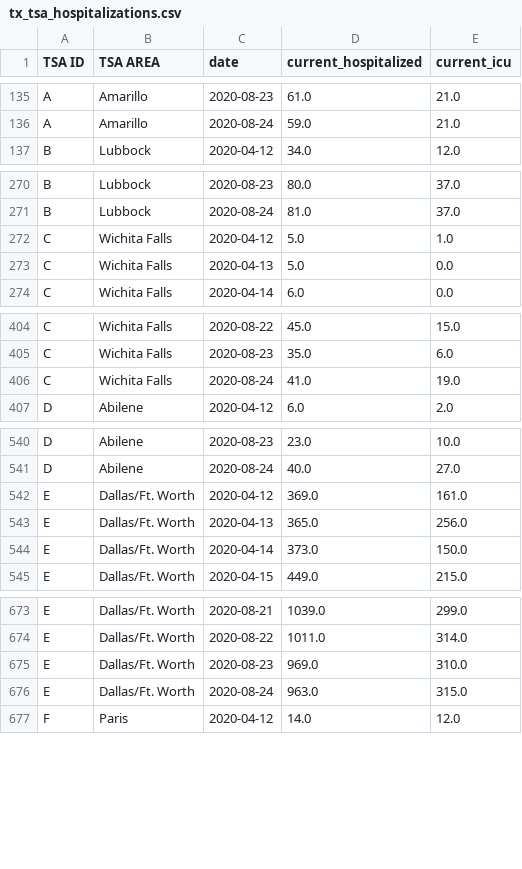
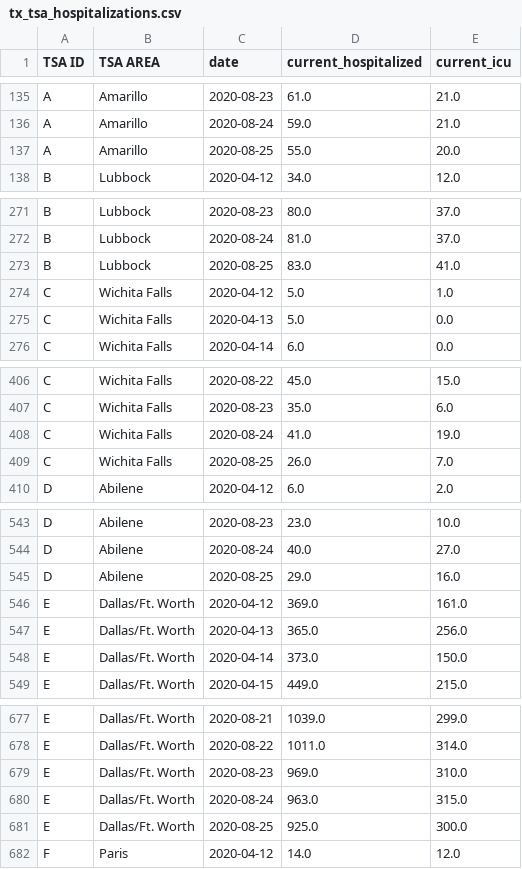
Before and after one commit to bschram/covid-data-public, a CSV file: data/states/tx/tx_tsa_hospitalizations.csv, drawn as a sheet; only a part is shown, gaps mark what is left out; the diff covers the shown part only; the diff names each change by its address in the sheet, - before the commit and + after, or states it on an @@ line.

```diff
--- a/data/states/tx/tx_tsa_hospitalizations.csv
+++ b/data/states/tx/tx_tsa_hospitalizations.csv
+row 137: A | Amarillo | 2020-08-25 | 55.0 | 20.0
+row 273: B | Lubbock | 2020-08-25 | 83.0 | 41.0
+row 409: C | Wichita Falls | 2020-08-25 | 26.0 | 7.0
+row 545: D | Abilene | 2020-08-25 | 29.0 | 16.0
+row 681: E | Dallas/Ft. Worth | 2020-08-25 | 925.0 | 300.0
```
Also changed, not shown: 18 added rows elsewhere in this file, 8 other files.
